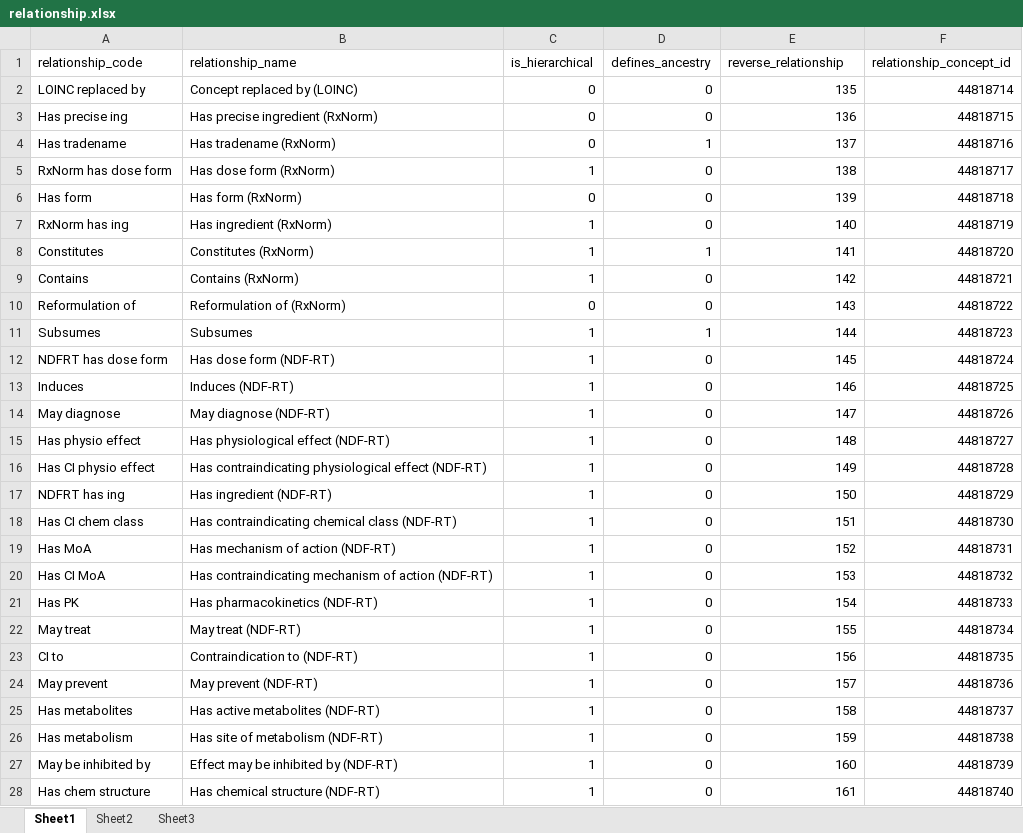
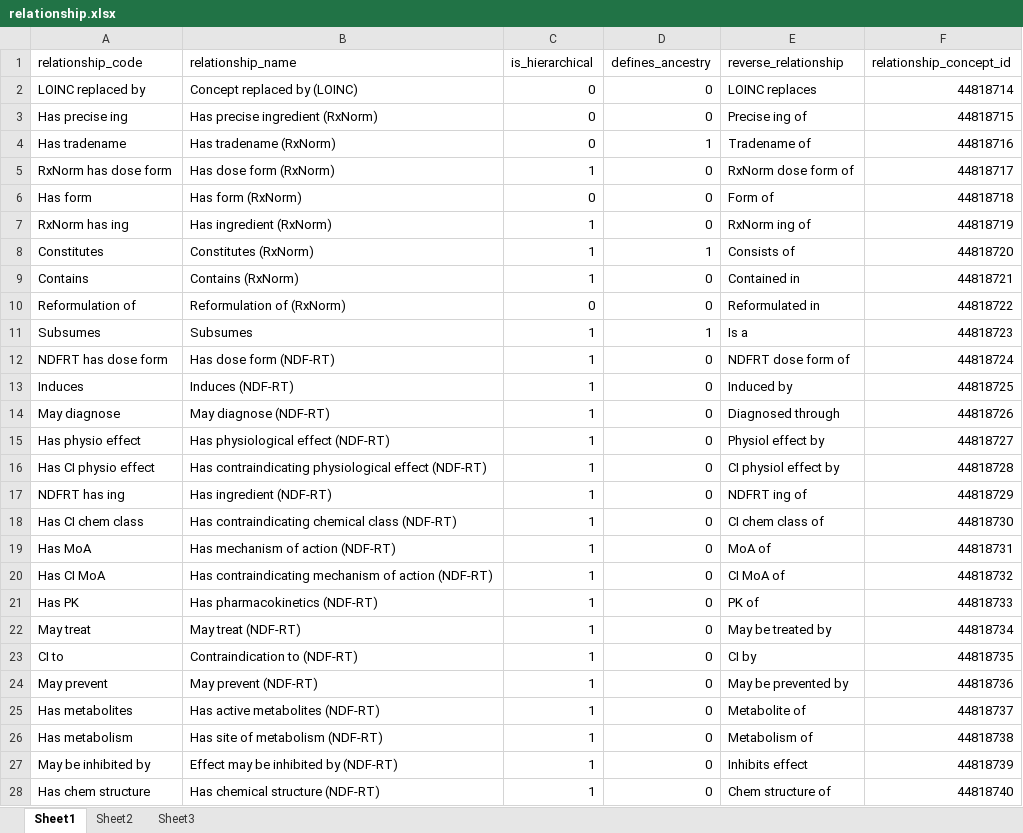
Before and after one commit to OHDSI/Vocabulary-v5.0, an Excel workbook: Conversion_from_v4/relationship.xlsx, sheet Sheet1, drawn as a sheet; only a part is shown; values as stored, in another font and other column widths than the file's, no borders; the diff covers the shown part only; the diff names each change by its address in the sheet, - before the commit and + after, or states it on an @@ line.

Commit message:
Fixed relationship

```diff
--- a/Conversion_from_v4/relationship.xlsx (sheet Sheet1)
+++ b/Conversion_from_v4/relationship.xlsx (sheet Sheet1)
-E2 (reverse_relationship): 135
+E2 (reverse_relationship): LOINC replaces
-E3 (reverse_relationship): 136
+E3 (reverse_relationship): Precise ing of
-E4 (reverse_relationship): 137
+E4 (reverse_relationship): Tradename of
-E5 (reverse_relationship): 138
+E5 (reverse_relationship): RxNorm dose form of
-E6 (reverse_relationship): 139
+E6 (reverse_relationship): Form of
-E7 (reverse_relationship): 140
+E7 (reverse_relationship): RxNorm ing of
-E8 (reverse_relationship): 141
+E8 (reverse_relationship): Consists of
-E9 (reverse_relationship): 142
+E9 (reverse_relationship): Contained in
-E10 (reverse_relationship): 143
+E10 (reverse_relationship): Reformulated in
-E11 (reverse_relationship): 144
+E11 (reverse_relationship): Is a
-E12 (reverse_relationship): 145
+E12 (reverse_relationship): NDFRT dose form of
-E13 (reverse_relationship): 146
+E13 (reverse_relationship): Induced by
-E14 (reverse_relationship): 147
+E14 (reverse_relationship): Diagnosed through
-E15 (reverse_relationship): 148
+E15 (reverse_relationship): Physiol effect by
-E16 (reverse_relationship): 149
+E16 (reverse_relationship): CI physiol effect by
-E17 (reverse_relationship): 150
+E17 (reverse_relationship): NDFRT ing of
-E18 (reverse_relationship): 151
+E18 (reverse_relationship): CI chem class of
-E19 (reverse_relationship): 152
+E19 (reverse_relationship): MoA of
-E20 (reverse_relationship): 153
+E20 (reverse_relationship): CI MoA of
-E21 (reverse_relationship): 154
+E21 (reverse_relationship): PK of
-E22 (reverse_relationship): 155
+E22 (reverse_relationship): May be treated by
-E23 (reverse_relationship): 156
+E23 (reverse_relationship): CI by
-E24 (reverse_relationship): 157
+E24 (reverse_relationship): May be prevented by
-E25 (reverse_relationship): 158
+E25 (reverse_relationship): Metabolite of
-E26 (reverse_relationship): 159
+E26 (reverse_relationship): Metabolism of
-E27 (reverse_relationship): 160
+E27 (reverse_relationship): Inhibits effect
-E28 (reverse_relationship): 161
+E28 (reverse_relationship): Chem structure of
```
Also changed, not shown: 10 added rows, 10 removed rows and 250 edited cells elsewhere in this sheet, Conversion_from_v4/Relationship conversion.xlsx, 2 other files.
